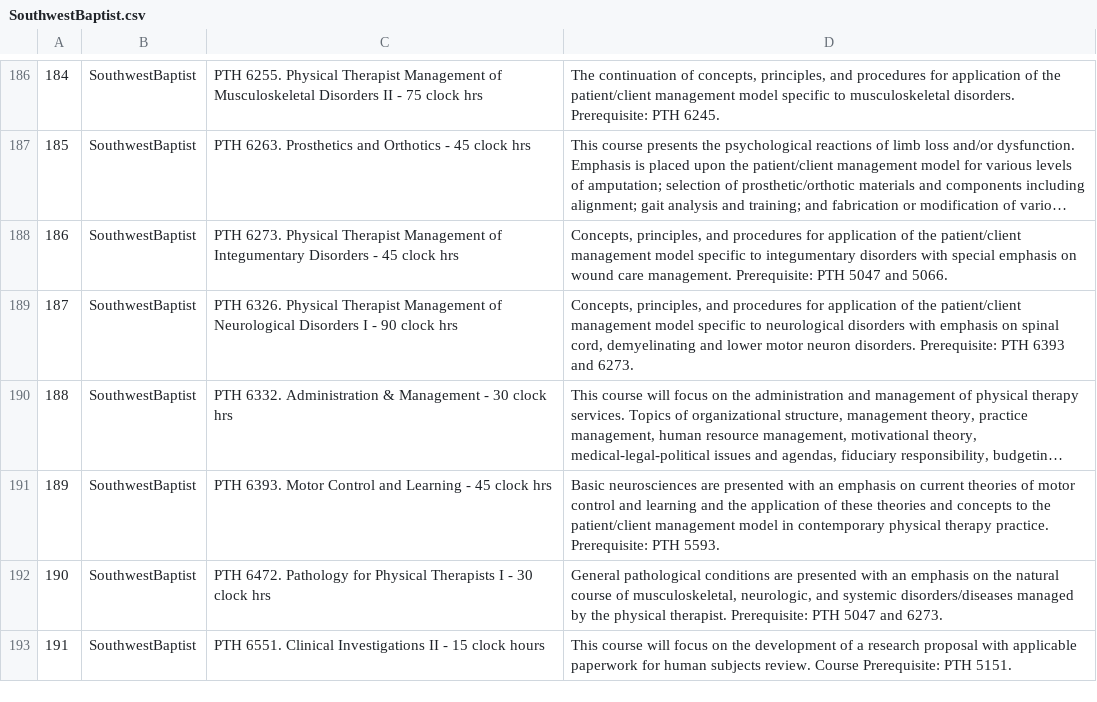
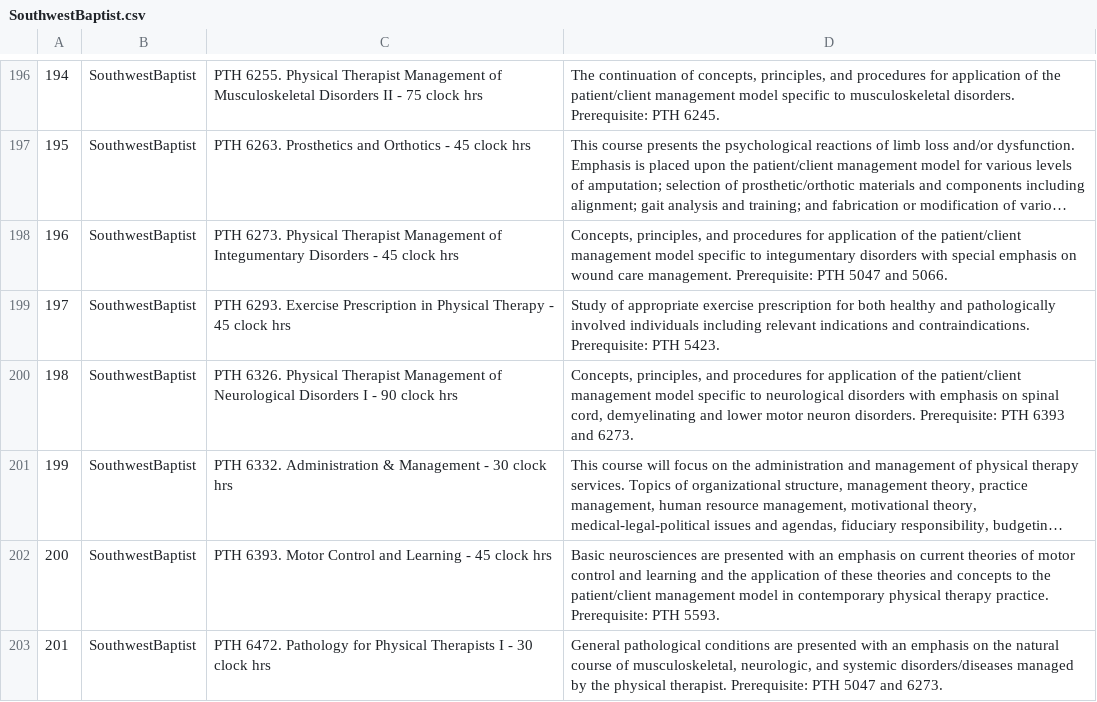
Before and after one commit to Valparaiso-Data-Science/general-course-relevance-discovery, a CSV file: courses/SouthwestBaptist.csv, drawn as a sheet; only a part is shown, gaps mark what is left out; the shorter side is filled out with more unchanged rows; long unchanged cells end in …; the diff covers the shown part only; the diff names each change by its address in the sheet, - before the commit and + after, or states it on an @@ line.

```diff
--- a/courses/SouthwestBaptist.csv
+++ b/courses/SouthwestBaptist.csv
@@ column A renumbered from row 5 down @@
+row 199: 197 | SouthwestBaptist | PTH 6293. Exercise Prescription in Physical Therapy - 45 clock hrs | Study of appropriate exercise prescription for both healthy and pathologically involved individuals including relevant indications and contraindications. Prerequisite: PTH 5423.
```
Also changed, not shown: 27 added rows elsewhere in this file, courses/EastStroudsburg.csv, courses/Grandview.csv, 35 other files.
